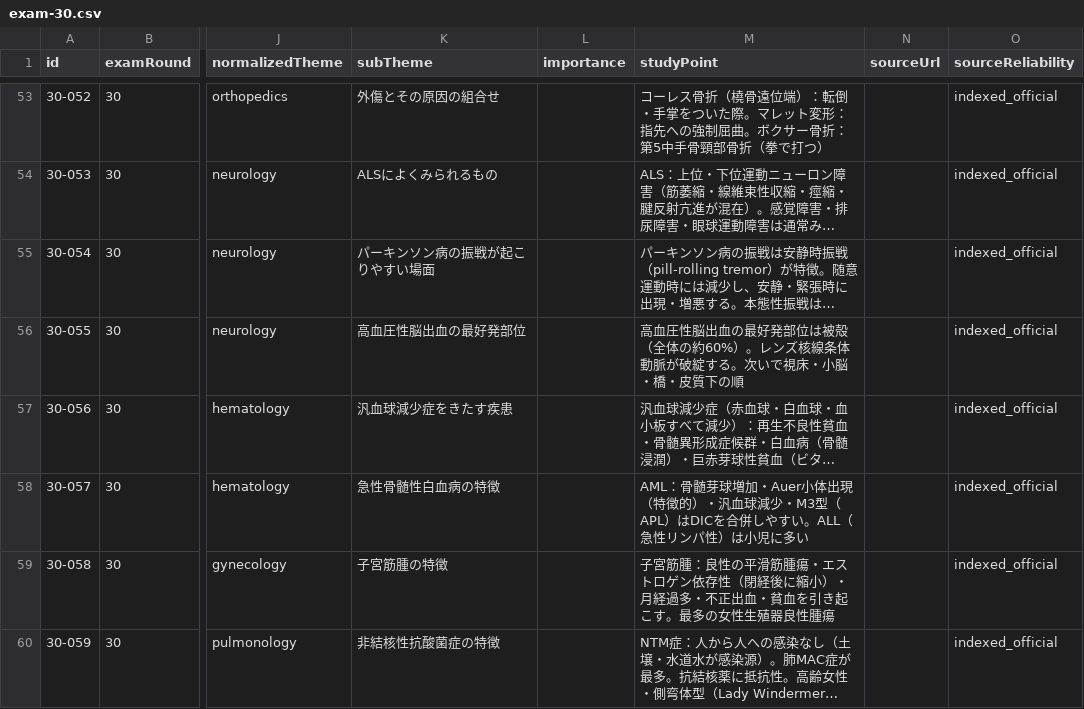
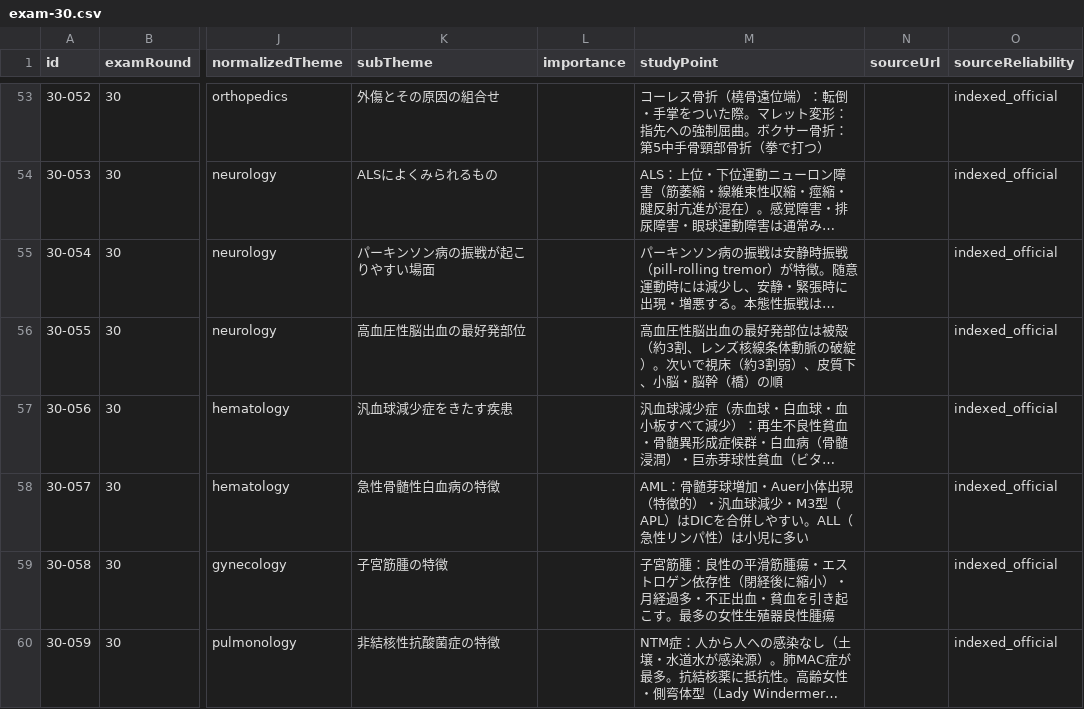
Before and after one commit to ks4831/shinkyuu-db, a CSV file: src/data/raw/exam-30.csv, drawn as a sheet; only a part is shown, gaps mark what is left out; long unchanged cells end in …; the diff covers the shown part only; the diff names each change by its address in the sheet, - before the commit and + after, or states it on an @@ line.

```diff
--- a/src/data/raw/exam-30.csv
+++ b/src/data/raw/exam-30.csv
-M56 (studyPoint): …は被殻（全体の約60%）。レンズ核線条体動脈が破綻する。次いで視床・小脳・橋・皮質下の順
+M56 (studyPoint): …は被殻（約3割、レンズ核線条体動脈の破綻）。次いで視床（約3割弱）、皮質下、小脳・脳幹（橋）の順
```
Also changed, not shown: 4 edited cells elsewhere in this file, src/data/raw/exam-29.csv, src/data/raw/exam-31.csv, 8 other files.
